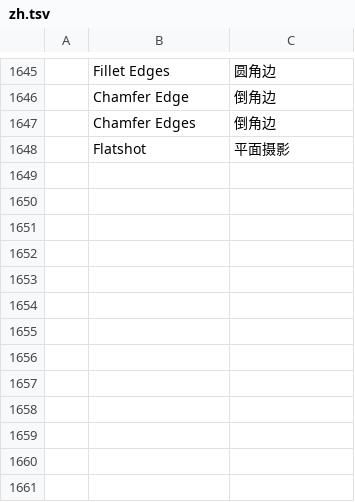
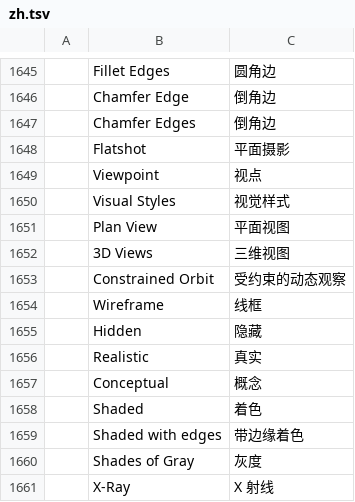
Before and after one commit to Alan-Currall/DraftCraft, a TSV file: crates/ui-egui/src/i18n/zh.tsv, drawn as a sheet; only a part is shown, gaps mark what is left out; the diff names each change by its address in the sheet, - before the commit and + after, or states it on an @@ line.

```diff
--- a/crates/ui-egui/src/i18n/zh.tsv
+++ b/crates/ui-egui/src/i18n/zh.tsv
+row 1649:  | Viewpoint | 视点
+row 1650:  | Visual Styles | 视觉样式
+row 1651:  | Plan View | 平面视图
+row 1652:  | 3D Views | 三维视图
+row 1653:  | Constrained Orbit | 受约束的动态观察
+row 1654:  | Wireframe | 线框
+row 1655:  | Hidden | 隐藏
+row 1656:  | Realistic | 真实
+row 1657:  | Conceptual | 概念
+row 1658:  | Shaded | 着色
+row 1659:  | Shaded with edges | 带边缘着色
+row 1660:  | Shades of Gray | 灰度
+row 1661:  | X-Ray | X 射线
```
Also changed, not shown: crates/ui-egui/src/i18n/it.tsv, 12 other files.
